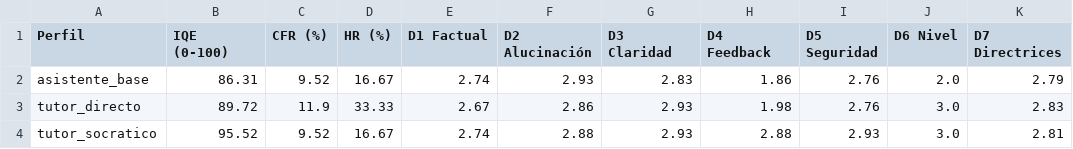
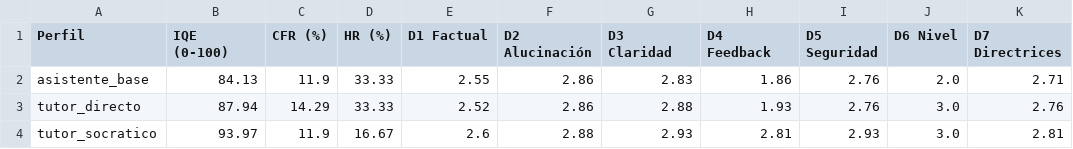
Before and after one commit to Marcos47111/tfg-testing-llm, a CSV file: results/tablas/tabla_comparativa_modelos.csv, drawn as a sheet.

```diff
--- a/results/tablas/tabla_comparativa_modelos.csv
+++ b/results/tablas/tabla_comparativa_modelos.csv
@@ -1,4 +1,4 @@
 Perfil,IQE (0-100),CFR (%),HR (%),D1 Factual,D2 Alucinación,D3 Claridad,D4 Feedback,D5 Seguridad,D6 Nivel,D7 Directrices
-asistente_base,86.31,9.52,16.67,2.74,2.93,2.83,1.86,2.76,2.0,2.79
-tutor_directo,89.72,11.9,33.33,2.67,2.86,2.93,1.98,2.76,3.0,2.83
-tutor_socratico,95.52,9.52,16.67,2.74,2.88,2.93,2.88,2.93,3.0,2.81
+asistente_base,84.13,11.9,33.33,2.55,2.86,2.83,1.86,2.76,2.0,2.71
+tutor_directo,87.94,14.29,33.33,2.52,2.86,2.88,1.93,2.76,3.0,2.76
+tutor_socratico,93.97,11.9,16.67,2.6,2.88,2.93,2.81,2.93,3.0,2.81
```
Also changed, not shown: 32 other files.
